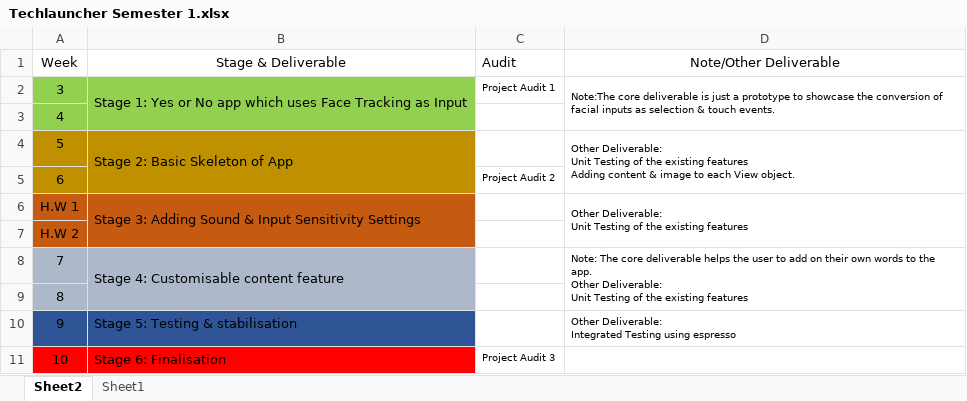
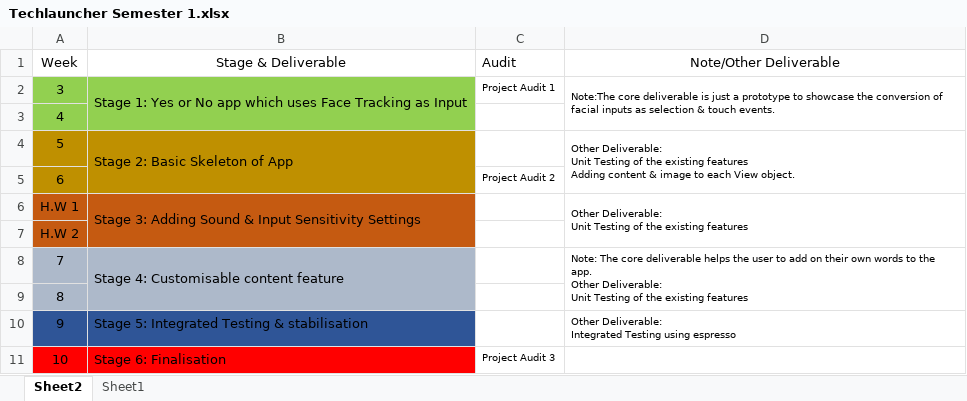
Before and after one commit to Ozedaval/Eye-Gaze-Technology, an Excel workbook: Resources/Techlauncher Semester 1.xlsx, sheet Sheet2, drawn as a sheet; values as stored, in another font and other column widths than the file's, no borders; the diff names each change by its address in the sheet, - before the commit and + after, or states it on an @@ line.

Commit message:
Readme.md:Adding Deliverable

```diff
--- a/Resources/Techlauncher Semester 1.xlsx (sheet Sheet2)
+++ b/Resources/Techlauncher Semester 1.xlsx (sheet Sheet2)
-B10 (Stage & Deliverable): Stage 5: Testing & stabilisation
+B10 (Stage & Deliverable): Stage 5: Integrated Testing & stabilisation
```
Also changed, not shown: 1 other file.
